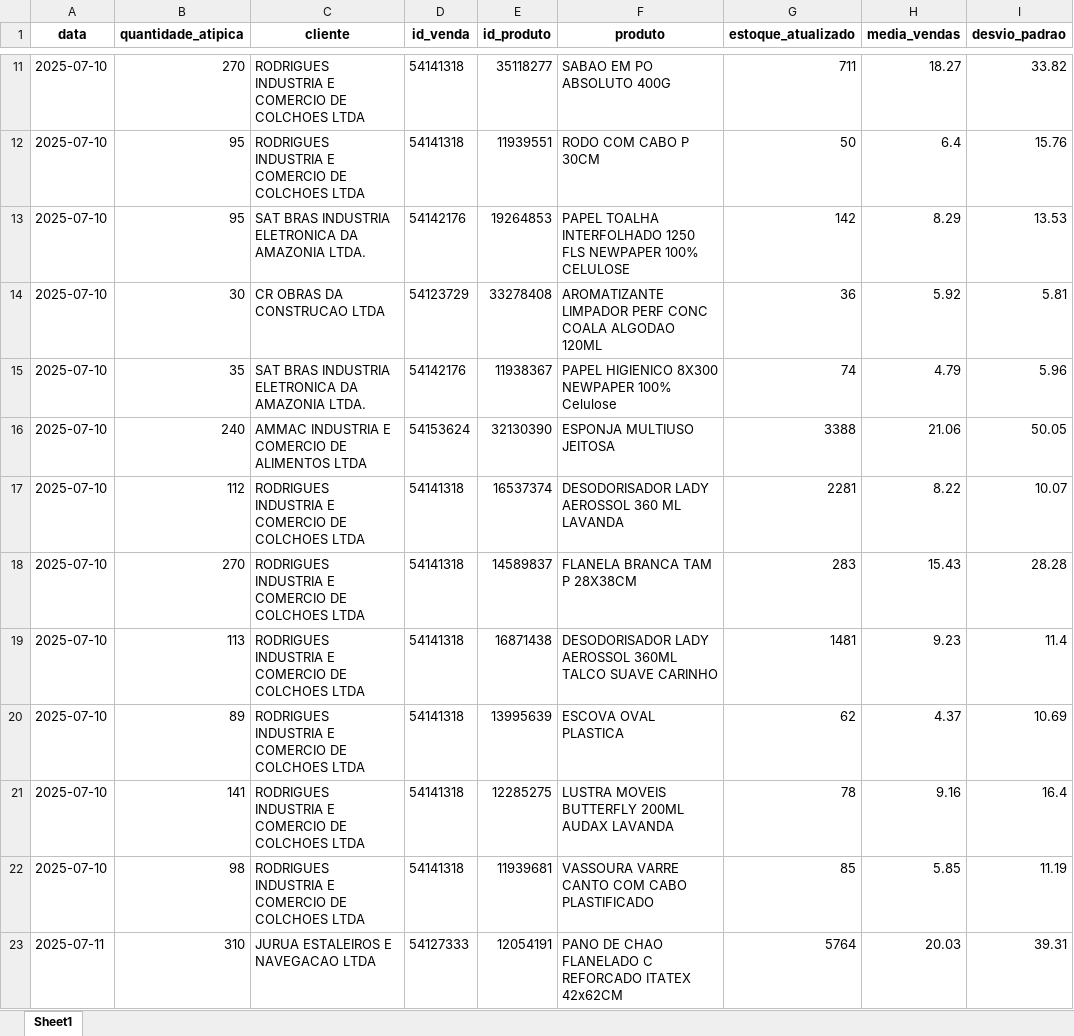
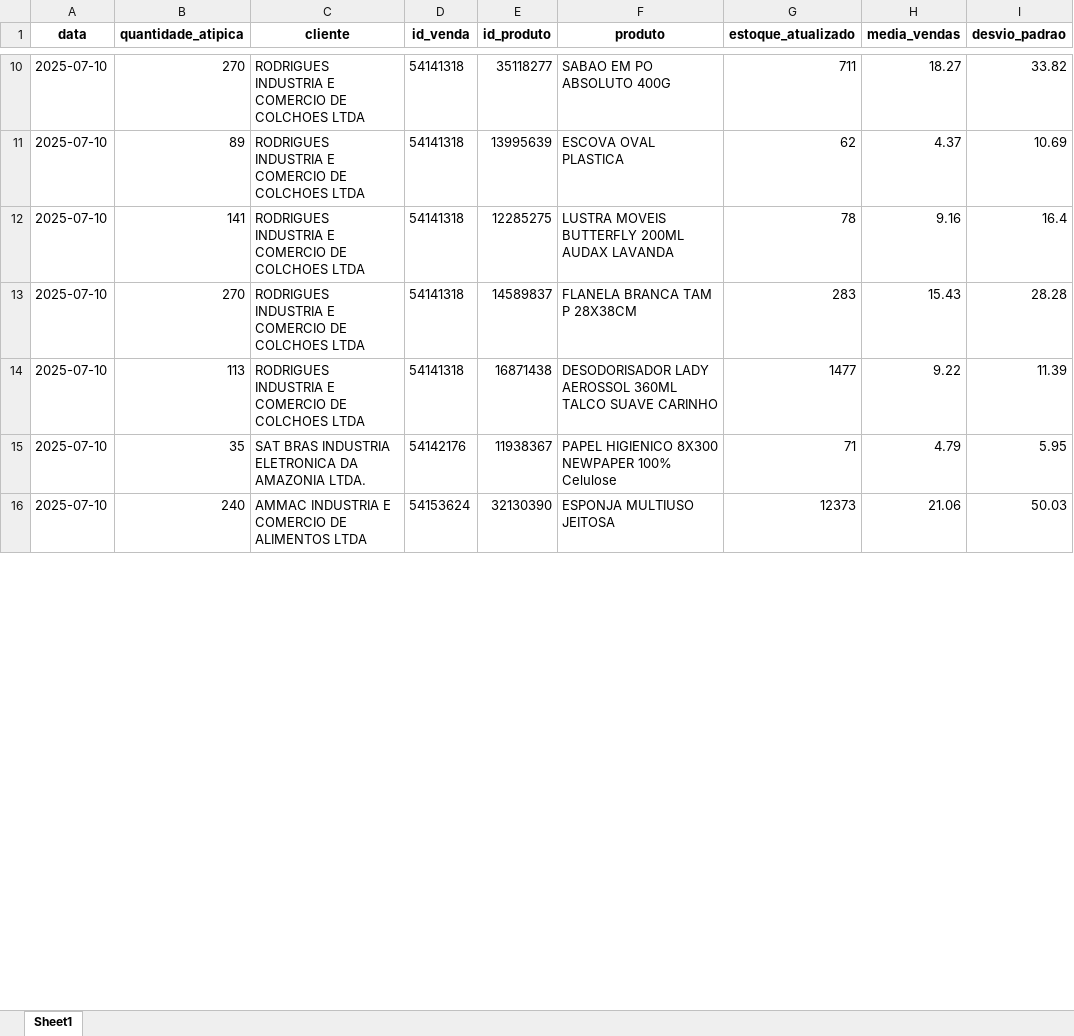
Before and after one commit to maloka-ai/poc-dashboard, an Excel workbook: dados/ADD/Dados_ADD_PF/vendas_atipicas.xlsx, sheet Sheet1, drawn as a sheet; only a part is shown, gaps mark what is left out; values as stored, in another font and other column widths than the file's, no borders; removed rows and columns are numbered as before the commit, all else as after; the diff covers the shown part only; the diff names each change by its address in the sheet, - before the commit and + after, or states it on an @@ line.

```diff
--- a/dados/ADD/Dados_ADD_PF/vendas_atipicas.xlsx (sheet Sheet1)
+++ b/dados/ADD/Dados_ADD_PF/vendas_atipicas.xlsx (sheet Sheet1)
@@ row 12 moved to row 9: 2025-07-10 @@
-row 13: 2025-07-10 | 95 | SAT BRAS INDUSTRIA ELETRONICA DA AMAZONIA LTDA. | 54142176 | 19264853 | PAPEL TOALHA INTERFOLHADO 1250 FLS NEWPAPER 100% CELULOSE | 142 | 8.29 | 13.53
@@ row 14 moved to row 7: 2025-07-10 @@
-row 15: 2025-07-10 | 35 | SAT BRAS INDUSTRIA ELETRONICA DA AMAZONIA LTDA. | 54142176 | 11938367 | PAPEL HIGIENICO 8X300 NEWPAPER 100% Celulose | 74 | 4.79 | 5.96
-row 16: 2025-07-10 | 240 | AMMAC INDUSTRIA E COMERCIO DE ALIMENTOS LTDA | 54153624 | 32130390 | ESPONJA MULTIUSO JEITOSA | 3388 | 21.06 | 50.05
-row 17: 2025-07-10 | 112 | RODRIGUES INDUSTRIA E COMERCIO DE COLCHOES LTDA | 54141318 | 16537374 | DESODORISADOR LADY AEROSSOL 360 ML LAVANDA | 2281 | 8.22 | 10.07
-row 19: 2025-07-10 | 113 | RODRIGUES INDUSTRIA E COMERCIO DE COLCHOES LTDA | 54141318 | 16871438 | DESODORISADOR LADY AEROSSOL 360ML TALCO SUAVE CARINHO | 1481 | 9.23 | 11.4
@@ row 18 moved to row 13: 2025-07-10 @@
-B14 (quantidade_atipica): 98
+B14 (quantidade_atipica): 113
-E14 (id_produto): 11939681
+E14 (id_produto): 16871438
-F14 (produto): VASSOURA VARRE CANTO COM CABO PLASTIFICADO
+F14 (produto): DESODORISADOR LADY AEROSSOL 360ML TALCO SUAVE CARINHO
-G14 (estoque_atualizado): 85
+G14 (estoque_atualizado): 1477
-H14 (media_vendas): 5.85
+H14 (media_vendas): 9.22
-I14 (desvio_padrao): 11.19
+I14 (desvio_padrao): 11.39
-row 23: 2025-07-11 | 310 | JURUA ESTALEIROS E NAVEGACAO LTDA | 54127333 | 12054191 | PANO DE CHAO FLANELADO C REFORCADO ITATEX 42x62CM | 5764 | 20.03 | 39.31
+row 15: 2025-07-10 | 35 | SAT BRAS INDUSTRIA ELETRONICA DA AMAZONIA LTDA. | 54142176 | 11938367 | PAPEL HIGIENICO 8X300 NEWPAPER 100% Celulose | 71 | 4.79 | 5.95
+row 16: 2025-07-10 | 240 | AMMAC INDUSTRIA E COMERCIO DE ALIMENTOS LTDA | 54153624 | 32130390 | ESPONJA MULTIUSO JEITOSA | 12373 | 21.06 | 50.03
```
Also changed, not shown: 12 added rows, 9 removed rows, 2 moved rows and 8 edited cells elsewhere in this sheet, dados/ADD/Dados_ADD_PF/analise_consistencia_estoque.xlsx, dados/ADD/Dados_ADD_PF/analise_curva_cobertura.xlsx, 28 other files.
